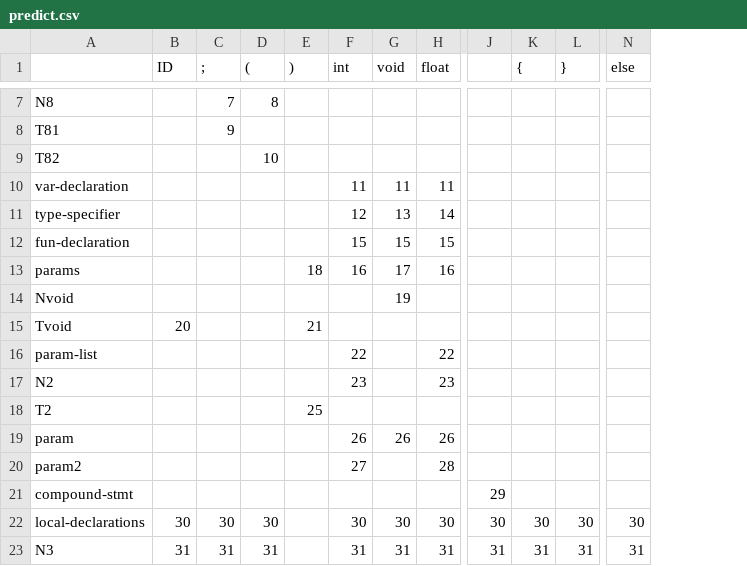
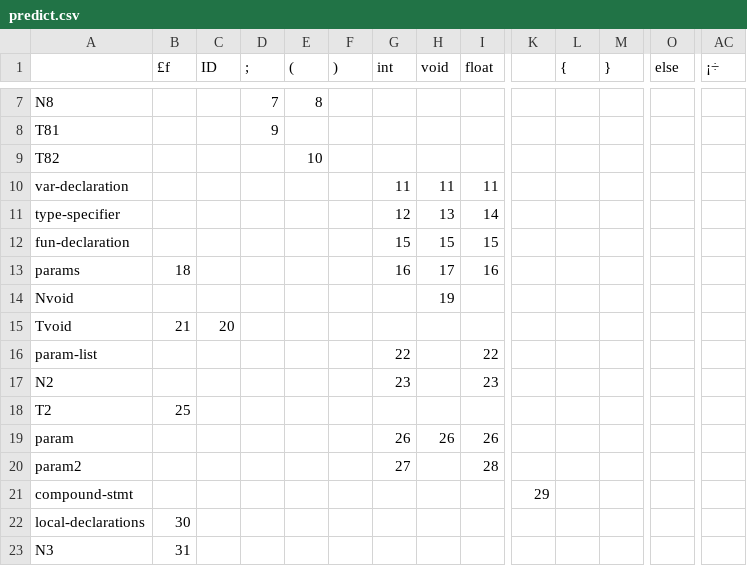
Before and after one commit to kentwelcome/homework, a CSV file: Compiler/hw2/predict.csv, drawn as a sheet; only a part is shown, gaps mark what is left out; addresses are those after the commit; the diff covers the shown part only; the diff names each change by its address in the sheet, - before the commit and + after, or states it on an @@ line.

```diff
--- a/Compiler/hw2/predict.csv
+++ b/Compiler/hw2/predict.csv
+column B (£f), rows 13-23: 18 |  | 21 |  |  | 25 |  |  |  | 30 | 31
+column AC (¡÷), empty
-F13 ()): 18
+F13 ()): (empty)
-F15 ()): 21
+F15 ()): (empty)
-F18 ()): 25
+F18 ()): (empty)
-C22 (ID): 30
+C22 (ID): (empty)
-D22 (;): 30
+D22 (;): (empty)
-E22 ((): 30
+E22 ((): (empty)
-G22 (int): 30
+G22 (int): (empty)
-H22 (void): 30
+H22 (void): (empty)
-I22 (float): 30
+I22 (float): (empty)
-K22: 30
+K22: (empty)
-L22 ({): 30
+L22 ({): (empty)
-M22 (}): 30
+M22 (}): (empty)
-O22 (else): 30
+O22 (else): (empty)
-C23 (ID): 31
+C23 (ID): (empty)
-D23 (;): 31
+D23 (;): (empty)
-E23 ((): 31
+E23 ((): (empty)
-G23 (int): 31
+G23 (int): (empty)
-H23 (void): 31
+H23 (void): (empty)
-I23 (float): 31
+I23 (float): (empty)
-K23: 31
+K23: (empty)
-L23 ({): 31
+L23 ({): (empty)
-M23 (}): 31
+M23 (}): (empty)
-O23 (else): 31
+O23 (else): (empty)
```
Also changed, not shown: 158 edited cells elsewhere in this file, Compiler/hw2/table.csv, 6 other files.
